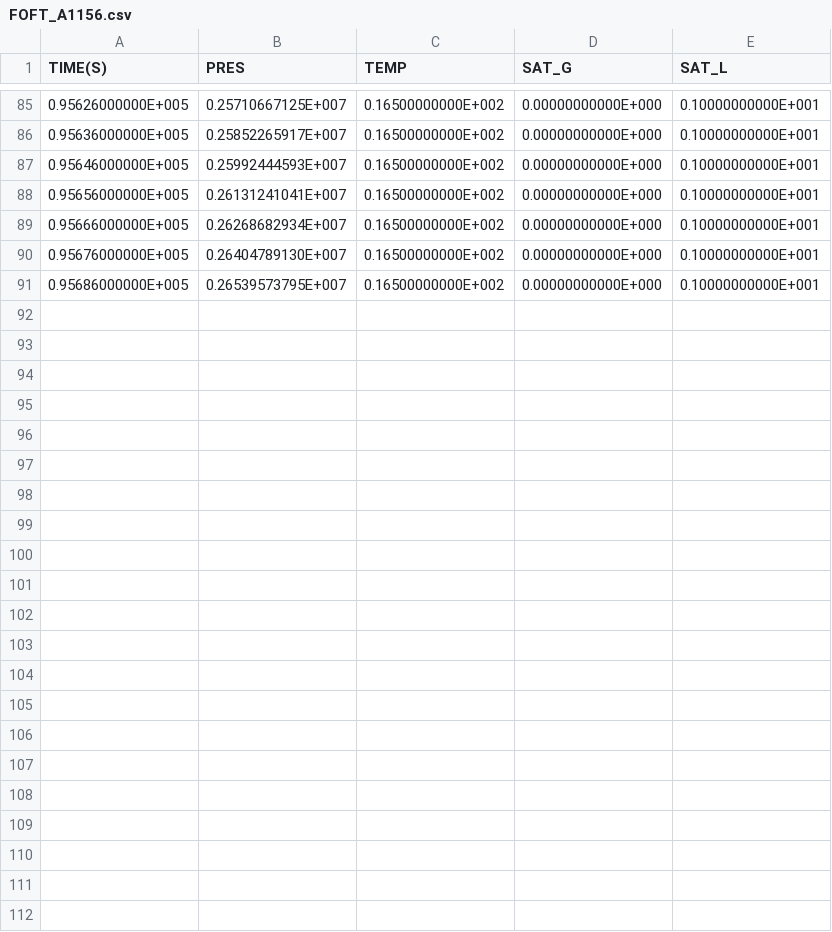
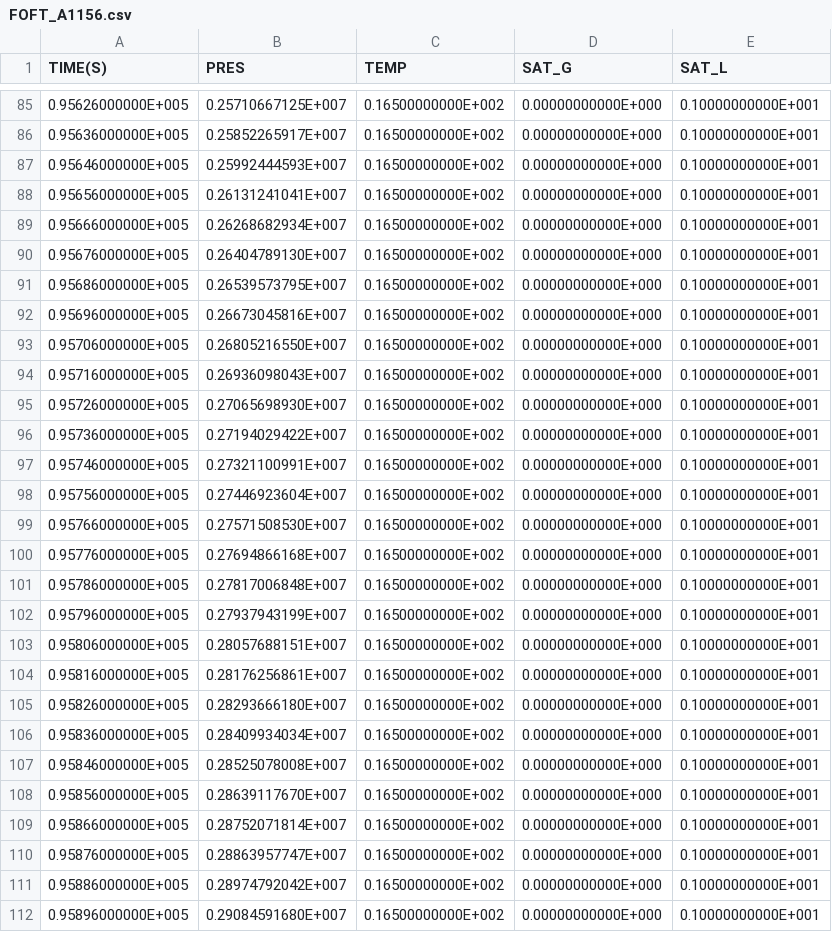
Before and after one commit to kiyoomogi/FS-C, a CSV file: coupled_model/3_THM/FOFT_A1156.csv, drawn as a sheet; only a part is shown, gaps mark what is left out.

Commit message:
temp results

```diff
--- a/coupled_model/3_THM/FOFT_A1156.csv
+++ b/coupled_model/3_THM/FOFT_A1156.csv
@@ -91 +91,22 @@
   0.95686000000E+005,  0.26539573795E+007,  0.16500000000E+002,  0.00000000000E+000,  0.10000000000E+001
+  0.95696000000E+005,  0.26673045816E+007,  0.16500000000E+002,  0.00000000000E+000,  0.10000000000E+001
+  0.95706000000E+005,  0.26805216550E+007,  0.16500000000E+002,  0.00000000000E+000,  0.10000000000E+001
+  0.95716000000E+005,  0.26936098043E+007,  0.16500000000E+002,  0.00000000000E+000,  0.10000000000E+001
+  0.95726000000E+005,  0.27065698930E+007,  0.16500000000E+002,  0.00000000000E+000,  0.10000000000E+001
+  0.95736000000E+005,  0.27194029422E+007,  0.16500000000E+002,  0.00000000000E+000,  0.10000000000E+001
+  0.95746000000E+005,  0.27321100991E+007,  0.16500000000E+002,  0.00000000000E+000,  0.10000000000E+001
+  0.95756000000E+005,  0.27446923604E+007,  0.16500000000E+002,  0.00000000000E+000,  0.10000000000E+001
+  0.95766000000E+005,  0.27571508530E+007,  0.16500000000E+002,  0.00000000000E+000,  0.10000000000E+001
+  0.95776000000E+005,  0.27694866168E+007,  0.16500000000E+002,  0.00000000000E+000,  0.10000000000E+001
+  0.95786000000E+005,  0.27817006848E+007,  0.16500000000E+002,  0.00000000000E+000,  0.10000000000E+001
+  0.95796000000E+005,  0.27937943199E+007,  0.16500000000E+002,  0.00000000000E+000,  0.10000000000E+001
+  0.95806000000E+005,  0.28057688151E+007,  0.16500000000E+002,  0.00000000000E+000,  0.10000000000E+001
+  0.95816000000E+005,  0.28176256861E+007,  0.16500000000E+002,  0.00000000000E+000,  0.10000000000E+001
+  0.95826000000E+005,  0.28293666180E+007,  0.16500000000E+002,  0.00000000000E+000,  0.10000000000E+001
+  0.95836000000E+005,  0.28409934034E+007,  0.16500000000E+002,  0.00000000000E+000,  0.10000000000E+001
+  0.95846000000E+005,  0.28525078008E+007,  0.16500000000E+002,  0.00000000000E+000,  0.10000000000E+001
+  0.95856000000E+005,  0.28639117670E+007,  0.16500000000E+002,  0.00000000000E+000,  0.10000000000E+001
+  0.95866000000E+005,  0.28752071814E+007,  0.16500000000E+002,  0.00000000000E+000,  0.10000000000E+001
+  0.95876000000E+005,  0.28863957747E+007,  0.16500000000E+002,  0.00000000000E+000,  0.10000000000E+001
+  0.95886000000E+005,  0.28974792042E+007,  0.16500000000E+002,  0.00000000000E+000,  0.10000000000E+001
+  0.95896000000E+005,  0.29084591680E+007,  0.16500000000E+002,  0.00000000000E+000,  0.10000000000E+001
```
Also changed, not shown: 3 other files.
